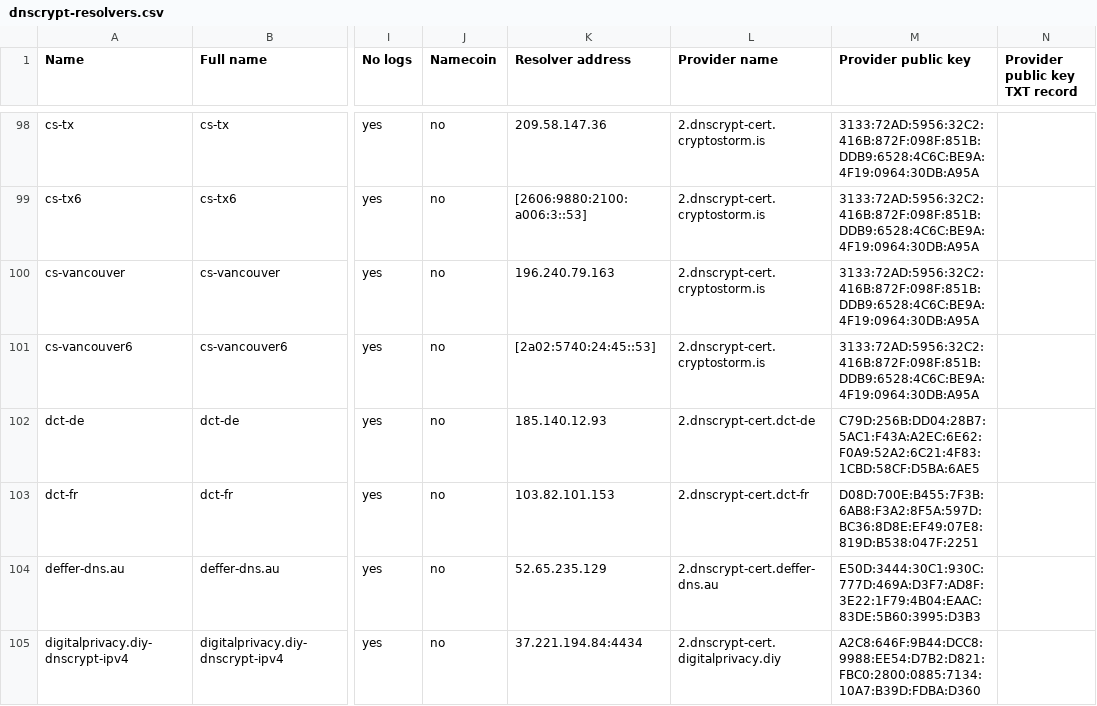
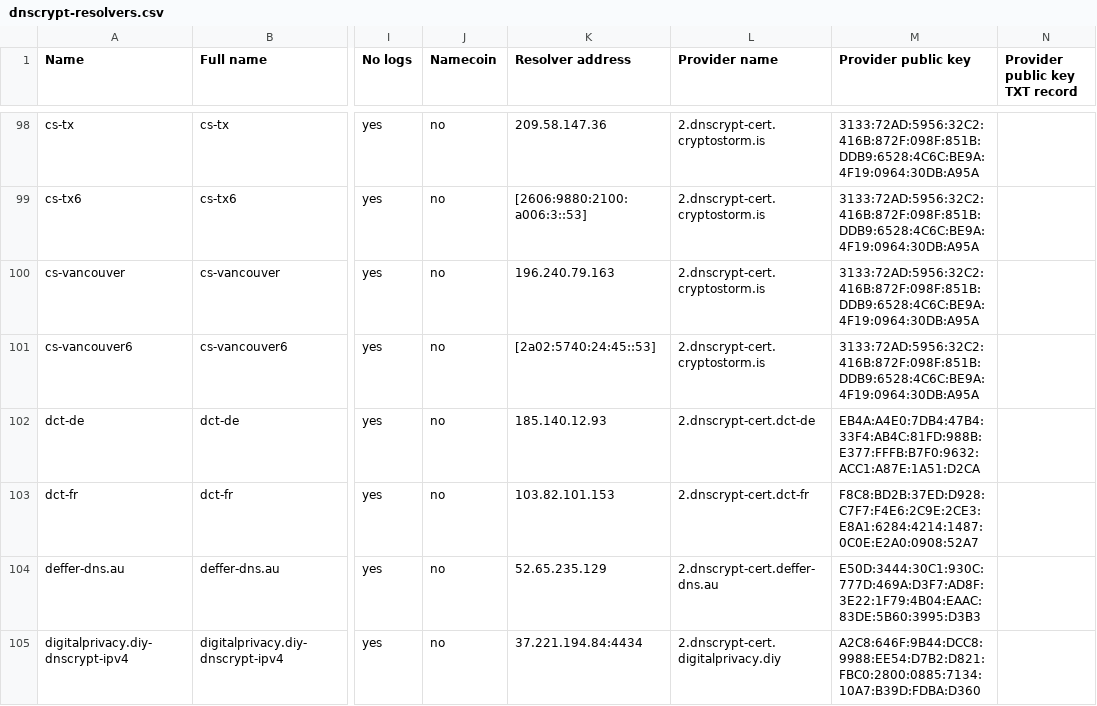
Before and after one commit to DNSCrypt/dnscrypt-resolvers, a CSV file: v1/dnscrypt-resolvers.csv, drawn as a sheet; only a part is shown, gaps mark what is left out; the diff names each change by its address in the sheet, - before the commit and + after, or states it on an @@ line.

```diff
--- a/v1/dnscrypt-resolvers.csv
+++ b/v1/dnscrypt-resolvers.csv
-M102 (Provider public key): C79D:256B:DD04:28B7:5AC1:F43A:A2EC:6E62:F0A9:52A2:6C21:4F83:1CBD:58CF:D5BA:6AE5
+M102 (Provider public key): EB4A:A4E0:7DB4:47B4:33F4:AB4C:81FD:988B:E377:FFFB:B7F0:9632:ACC1:A87E:1A51:D2CA
-M103 (Provider public key): D08D:700E:B455:7F3B:6AB8:F3A2:8F5A:597D:BC36:8D8E:EF49:07E8:819D:B538:047F:2251
+M103 (Provider public key): F8C8:BD2B:37ED:D928:C7F7:F4E6:2C9E:2CE3:E8A1:6284:4214:1487:0C0E:E2A0:0908:52A7
```
Also changed, not shown: 4 other files.
